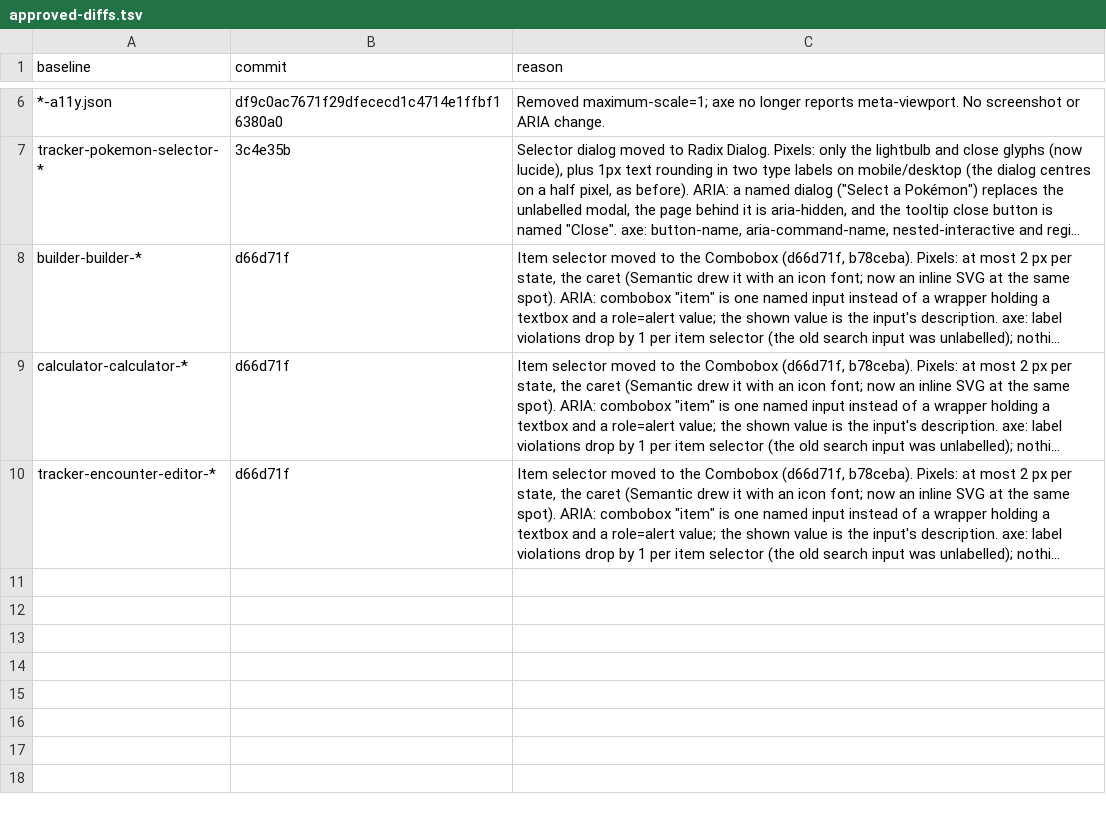
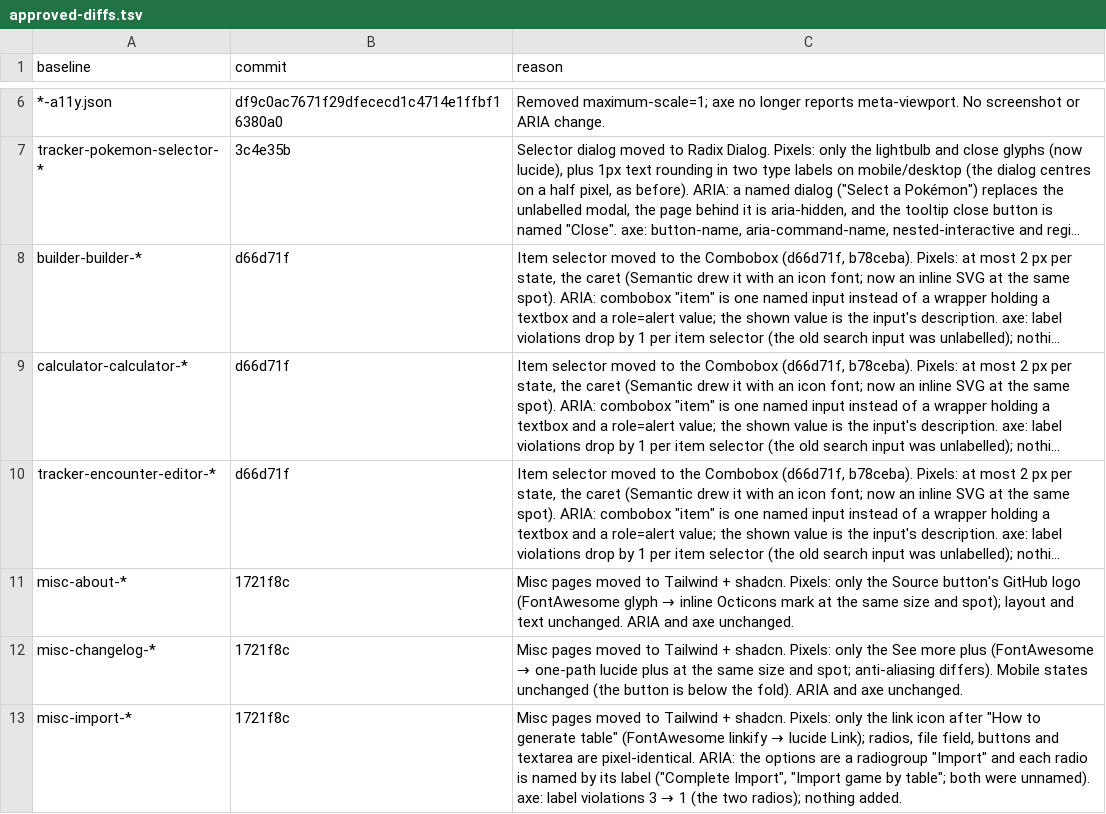
Before and after one commit to diballesteros/nuzlocke, a TSV file: verification/approved-diffs.tsv, drawn as a sheet; only a part is shown, gaps mark what is left out; long unchanged cells end in …; the diff names each change by its address in the sheet, - before the commit and + after, or states it on an @@ line.

```diff
--- a/verification/approved-diffs.tsv
+++ b/verification/approved-diffs.tsv
+row 11: misc-about-* | 1721f8c | Misc pages moved to Tailwind + shadcn. Pixels: only the Source button's GitHub logo (FontAwesome glyph → inline Octicons mark at the same size and spot); layout and text unchanged. ARIA and axe unchanged.
+row 12: misc-changelog-* | 1721f8c | Misc pages moved to Tailwind + shadcn. Pixels: only the See more plus (FontAwesome → one-path lucide plus at the same size and spot; anti-aliasing differs). Mobile states unchanged (the button is below the fold). ARIA and axe unchanged.
+row 13: misc-import-* | 1721f8c | Misc pages moved to Tailwind + shadcn. Pixels: only the link icon after "How to generate table" (FontAwesome linkify → lucide Link); radios, file field, buttons and textarea are pixel-identical. ARIA: the options are a radiogroup "Import" and each radio is named by its label ("Complete Import", "Import game by table"; both were unnamed). axe: label violations 3 → 1 (the two radios); nothing added.
```
Also changed, not shown: 16 other files.
